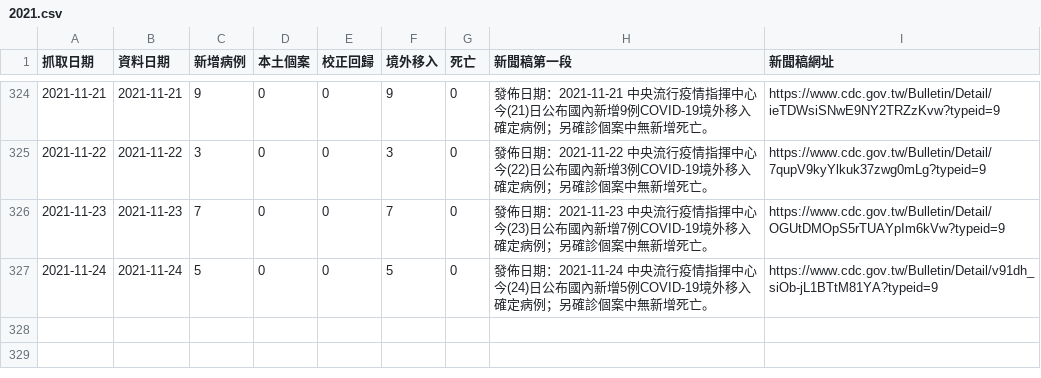
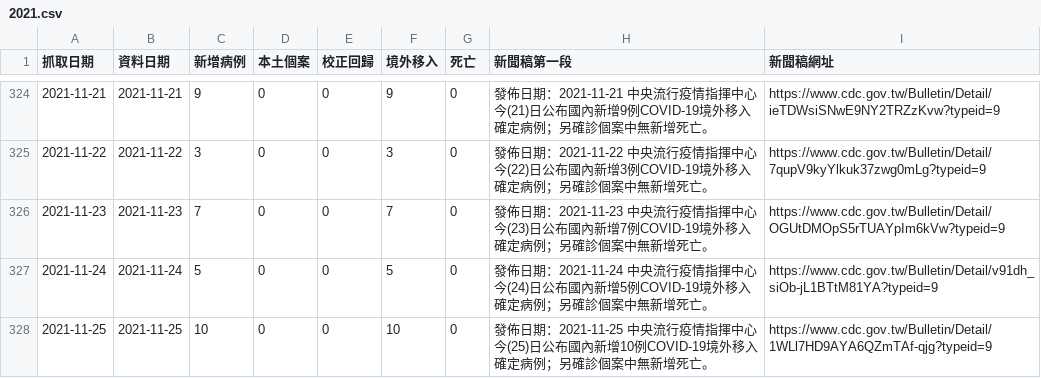
Before and after one commit to pankpan/twcdcnews, a CSV file: data/2021.csv, drawn as a sheet; only a part is shown, gaps mark what is left out; the diff names each change by its address in the sheet, - before the commit and + after, or states it on an @@ line.

Commit message:
add 20211125 data

```diff
--- a/data/2021.csv
+++ b/data/2021.csv
+row 328: 2021-11-25 | 2021-11-25 | 10 | 0 | 0 | 10 | 0 | 發佈日期：2021-11-25 中央流行疫情指揮中心今(25)日公布國內新增10例COVID-19境外移入確定病例；另確診個案中無新增死亡。 | https://www.cdc.gov.tw/Bulletin/Detail/1WLl7HD9AYA6QZmTAf-qjg?typeid=9
```
Also changed, not shown: 2 other files.
